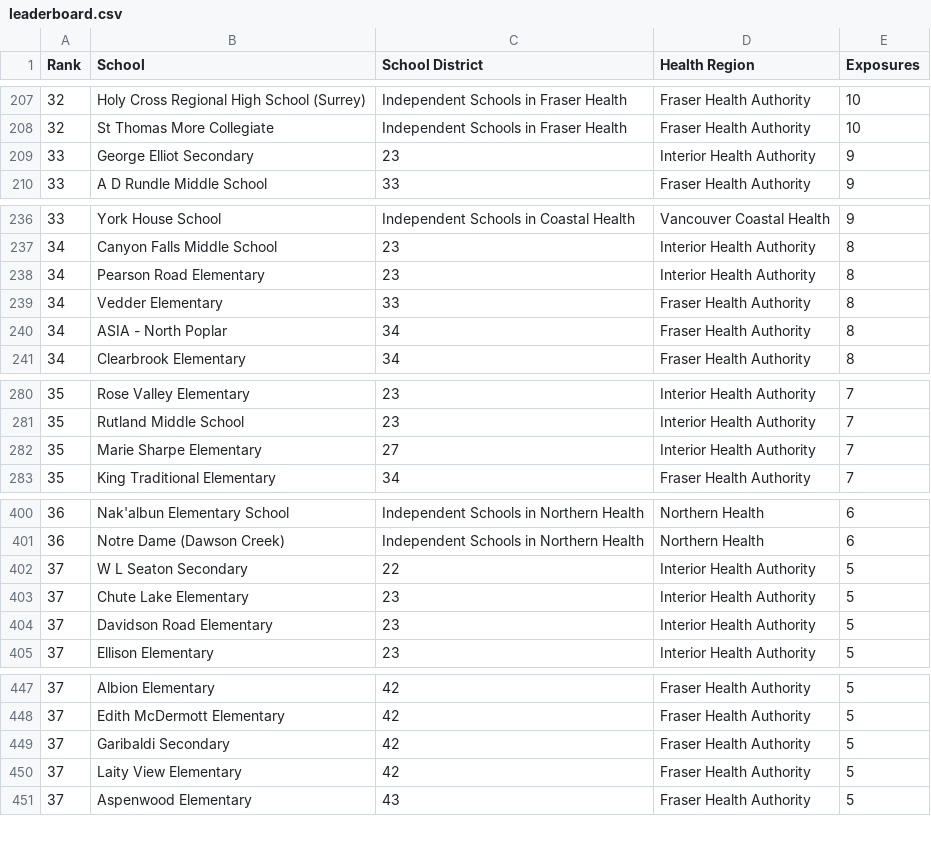
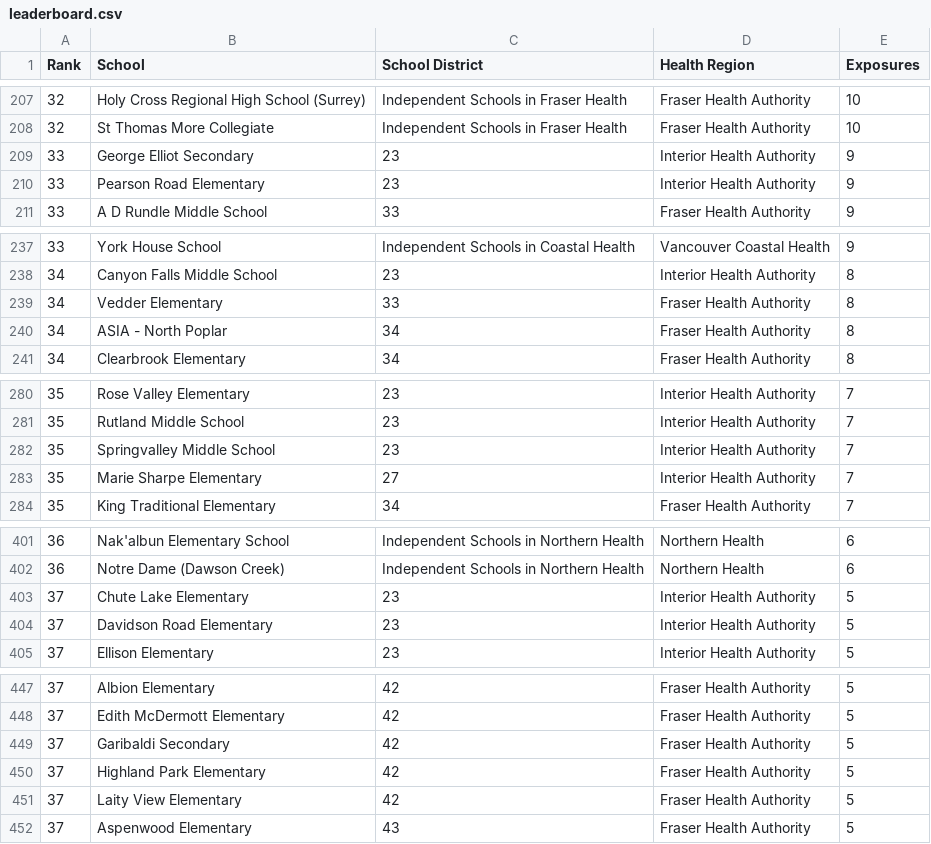
Before and after one commit to spod/bcschoolscoviddata, a CSV file: data/leaderboard.csv, drawn as a sheet; only a part is shown, gaps mark what is left out; the diff covers the shown part only.

```diff
--- a/data/leaderboard.csv
+++ b/data/leaderboard.csv
@@ -209,2 +209,3 @@ Rank,School,School District,Health Region,Exposures
 33,George Elliot Secondary,23,Interior Health Authority,9
+33,Pearson Road Elementary,23,Interior Health Authority,9
 33,A D Rundle Middle School,33,Fraser Health Authority,9
@@ -237,3 +238,2 @@ Rank,School,School District,Health Region,Exposures
 34,Canyon Falls Middle School,23,Interior Health Authority,8
-34,Pearson Road Elementary,23,Interior Health Authority,8
 34,Vedder Elementary,33,Fraser Health Authority,8
@@ -281,2 +281,3 @@ Rank,School,School District,Health Region,Exposures
 35,Rutland Middle School,23,Interior Health Authority,7
+35,Springvalley Middle School,23,Interior Health Authority,7
 35,Marie Sharpe Elementary,27,Interior Health Authority,7
@@ -401,3 +402,2 @@ Rank,School,School District,Health Region,Exposures
 36,Notre Dame (Dawson Creek),Independent Schools in Northern Health,Northern Health,6
-37,W L Seaton Secondary,22,Interior Health Authority,5
 37,Chute Lake Elementary,23,Interior Health Authority,5
@@ -449,2 +449,3 @@ Rank,School,School District,Health Region,Exposures
 37,Garibaldi Secondary,42,Fraser Health Authority,5
+37,Highland Park Elementary,42,Fraser Health Authority,5
 37,Laity View Elementary,42,Fraser Health Authority,5
```
Also changed, not shown: 4 added rows, 5 removed rows and 1 edited cell elsewhere in this file, data/bc_school_covid_events_raw_data.csv, data/raw_data.csv, 1 other file.
